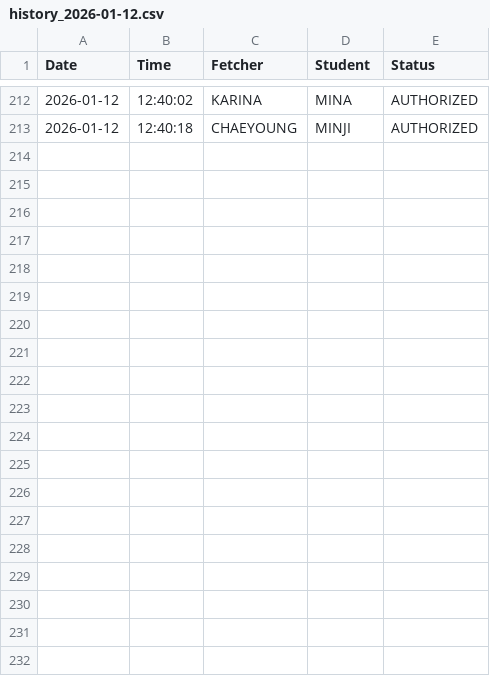
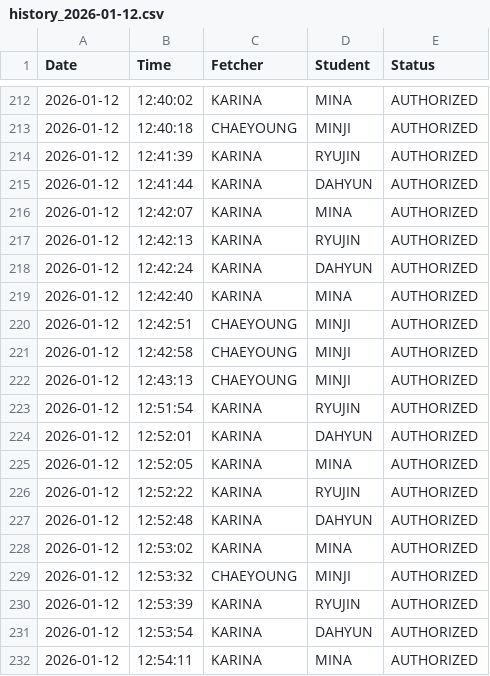
Before and after one commit to iverliz/RFIDsystem, a CSV file: thesis1/tapping/history log/history_2026-01-12.csv, drawn as a sheet; only a part is shown, gaps mark what is left out; the diff covers the shown part only; the diff names each change by its address in the sheet, - before the commit and + after, or states it on an @@ line.

Commit message:
added some timer for student

```diff
--- a/thesis1/tapping/history log/history_2026-01-12.csv
+++ b/thesis1/tapping/history log/history_2026-01-12.csv
+row 214: 2026-01-12 | 12:41:39 | KARINA | RYUJIN | AUTHORIZED
+row 215: 2026-01-12 | 12:41:44 | KARINA | DAHYUN | AUTHORIZED
+row 216: 2026-01-12 | 12:42:07 | KARINA | MINA | AUTHORIZED
+row 217: 2026-01-12 | 12:42:13 | KARINA | RYUJIN | AUTHORIZED
+row 218: 2026-01-12 | 12:42:24 | KARINA | DAHYUN | AUTHORIZED
+row 219: 2026-01-12 | 12:42:40 | KARINA | MINA | AUTHORIZED
+row 220: 2026-01-12 | 12:42:51 | CHAEYOUNG | MINJI | AUTHORIZED
+row 221: 2026-01-12 | 12:42:58 | CHAEYOUNG | MINJI | AUTHORIZED
+row 222: 2026-01-12 | 12:43:13 | CHAEYOUNG | MINJI | AUTHORIZED
+row 223: 2026-01-12 | 12:51:54 | KARINA | RYUJIN | AUTHORIZED
+row 224: 2026-01-12 | 12:52:01 | KARINA | DAHYUN | AUTHORIZED
+row 225: 2026-01-12 | 12:52:05 | KARINA | MINA | AUTHORIZED
+row 226: 2026-01-12 | 12:52:22 | KARINA | RYUJIN | AUTHORIZED
+row 227: 2026-01-12 | 12:52:48 | KARINA | DAHYUN | AUTHORIZED
+row 228: 2026-01-12 | 12:53:02 | KARINA | MINA | AUTHORIZED
+row 229: 2026-01-12 | 12:53:32 | CHAEYOUNG | MINJI | AUTHORIZED
+row 230: 2026-01-12 | 12:53:39 | KARINA | RYUJIN | AUTHORIZED
+row 231: 2026-01-12 | 12:53:54 | KARINA | DAHYUN | AUTHORIZED
+row 232: 2026-01-12 | 12:54:11 | KARINA | MINA | AUTHORIZED
```
Also changed, not shown: 18 added rows elsewhere in this file, 1 other file.
